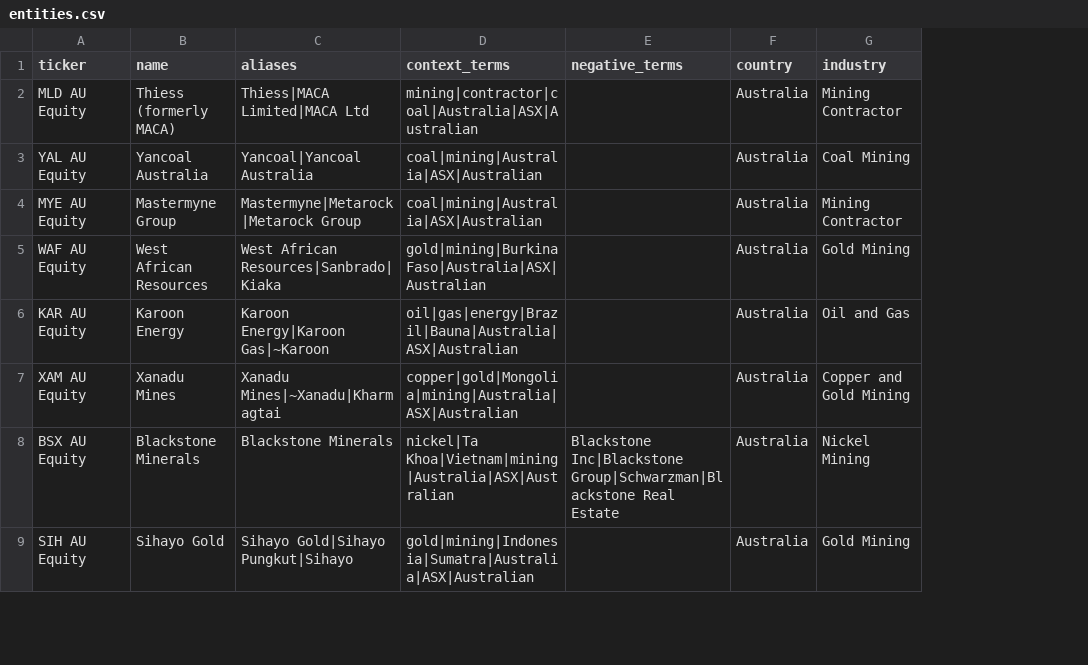
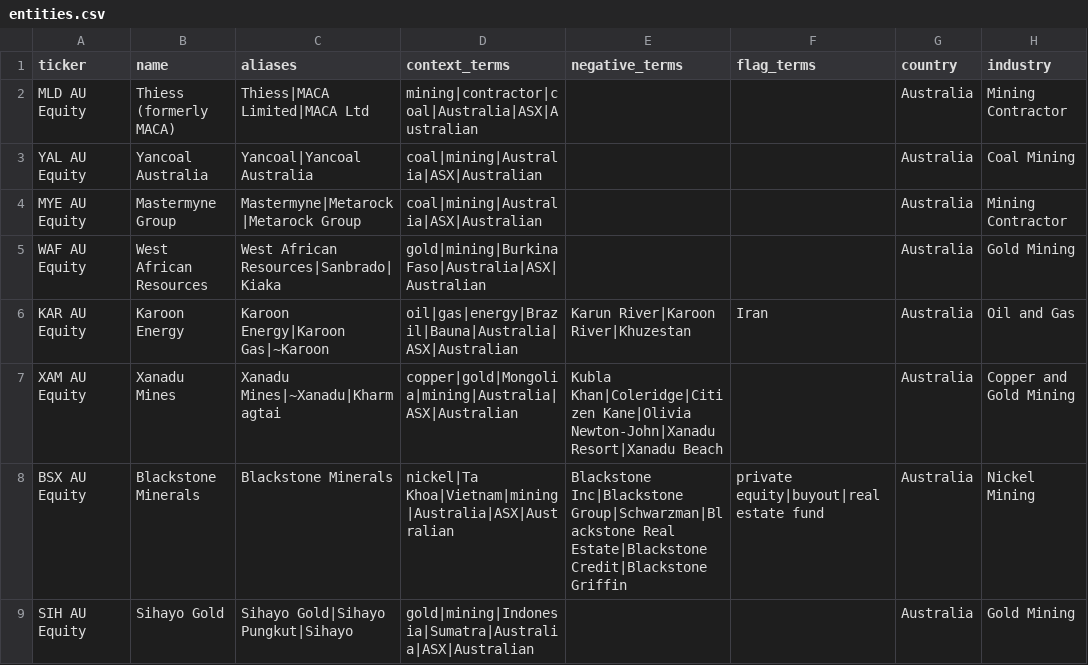
Before and after one commit to B-127/ken-monitor, a CSV file: data/entities.csv, drawn as a sheet; only a part is shown; the diff covers the shown part only; the diff names each change by its address in the sheet, - before the commit and + after, or states it on an @@ line.

Commit message:
Add files via upload

```diff
--- a/data/entities.csv
+++ b/data/entities.csv
+column F (flag_terms), rows 6-8: Iran |  | private equity|buyout|real estate fund
-E6 (negative_terms): (empty)
+E6 (negative_terms): Karun River|Karoon River|Khuzestan
-E7 (negative_terms): (empty)
+E7 (negative_terms): Kubla Khan|Coleridge|Citizen Kane|Olivia Newton-John|Xanadu Resort|Xanadu Beach
-E8 (negative_terms): …Group|Schwarzman|Blackstone Real Estate
+E8 (negative_terms): …Group|Schwarzman|Blackstone Real Estate|Blackstone Credit|Blackstone Griffin
```
Also changed, not shown: 17 edited cells elsewhere in this file.
